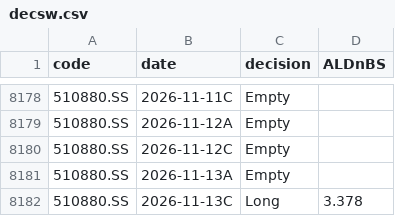
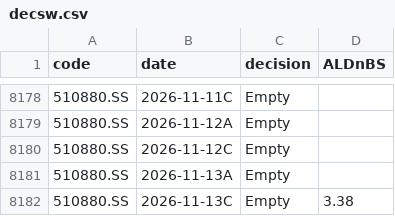
Before and after one commit to dof-studio/DivETF1X, a CSV file: decsw.csv, drawn as a sheet; only a part is shown, gaps mark what is left out.

```diff
--- a/decsw.csv
+++ b/decsw.csv
@@ -8181,2 +8181,2 @@
 510880.SS,2026-11-13A,Empty,
-510880.SS,2026-11-13C,Long,3.378
+510880.SS,2026-11-13C,Empty,3.38
```
Also changed, not shown: metrics.csv, wdata.csv, 1 other file.
